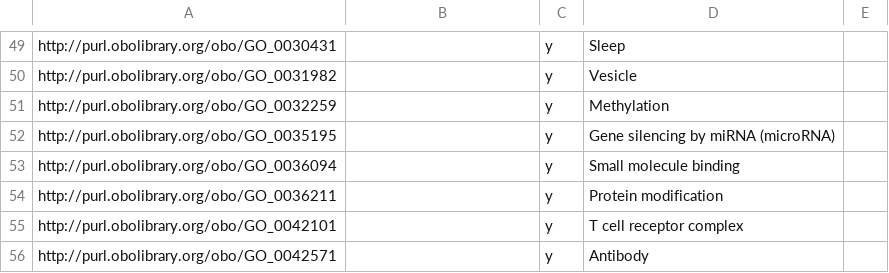
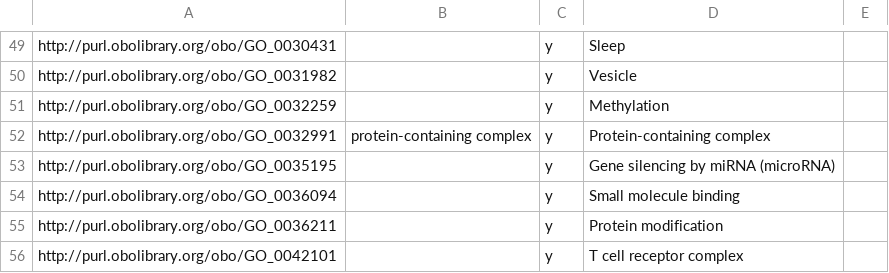
Before and after one commit to FAIRsharing/domain-ontology, a CSV file: source-owl/Ontodog/DRAO-ontodog-template-go.csv, drawn as a sheet; only a part is shown, gaps mark what is left out; the shorter side is filled out with more unchanged rows.

Commit message:
Updated protein-containing complex to be visible to users. Closes #15

```diff
--- a/source-owl/Ontodog/DRAO-ontodog-template-go.csv
+++ b/source-owl/Ontodog/DRAO-ontodog-template-go.csv
@@ -51,2 +51,3 @@ http://purl.obolibrary.org/obo/GO_0031982		y	Vesicle
 http://purl.obolibrary.org/obo/GO_0032259		y	Methylation	
+http://purl.obolibrary.org/obo/GO_0032991	protein-containing complex	y	Protein-containing complex	
 http://purl.obolibrary.org/obo/GO_0035195		y	Gene silencing by miRNA (microRNA)	
```
Also changed, not shown: 5 other files.
